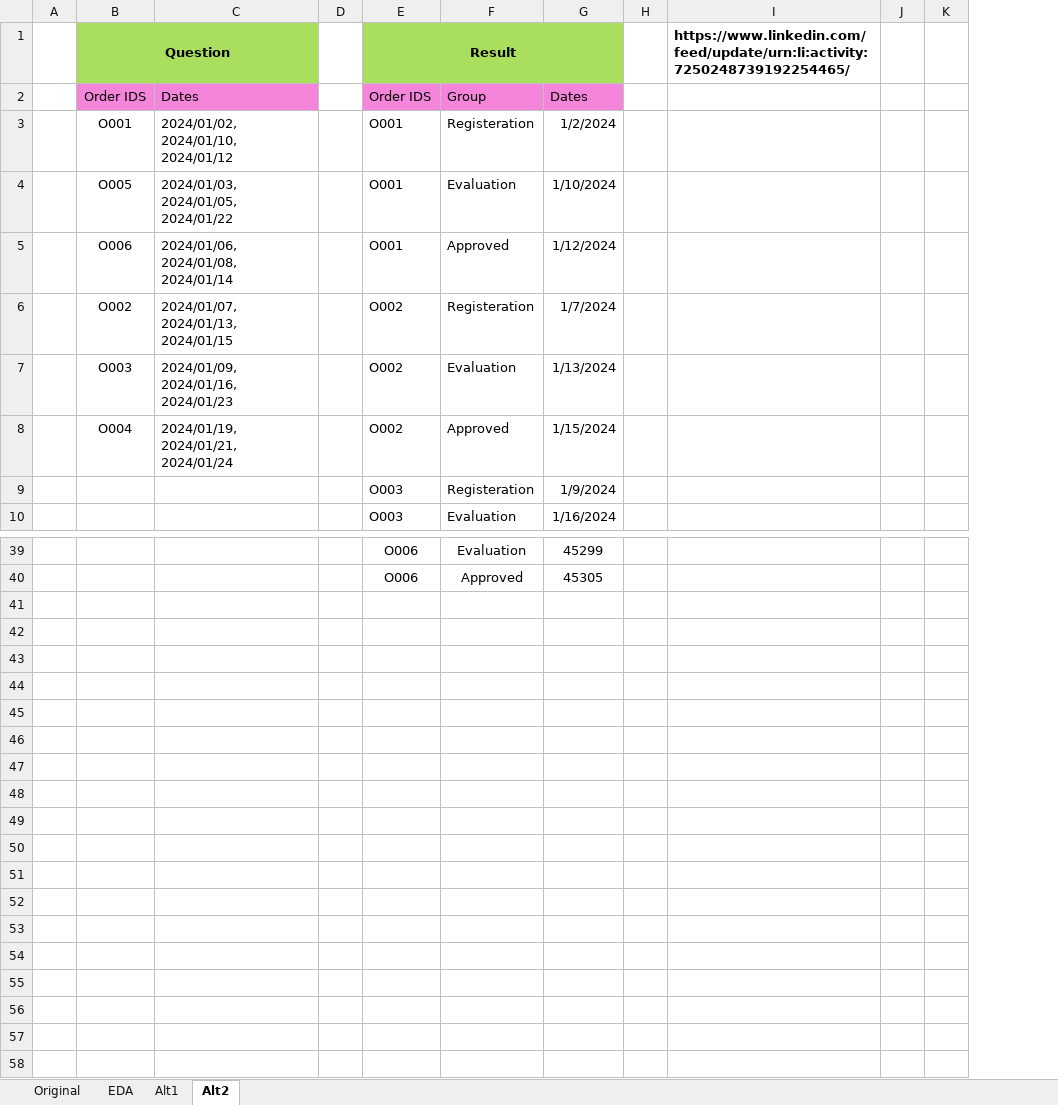
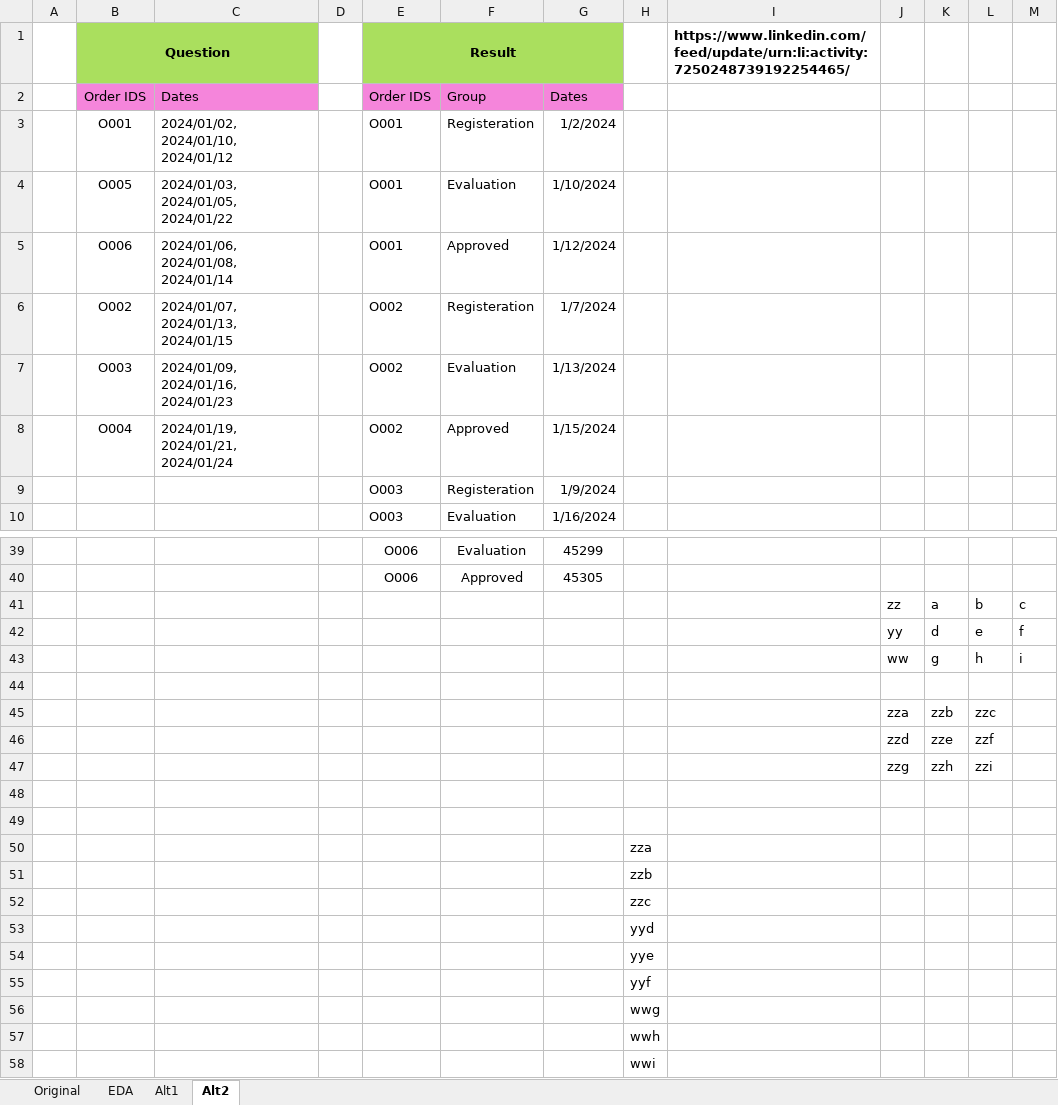
Before and after one commit to ziggle/PowerQueryBitsAndPieces, an Excel workbook: CH-126 Transformation.xlsx, sheet Alt2, drawn as a sheet; only a part is shown, gaps mark what is left out; values as stored, in another font and other column widths than the file's, no borders; charts and pictures not drawn; removed rows and columns are numbered as before the commit, all else as after; the diff names each change by its address in the sheet, - before the commit and + after, or states it on an @@ line.

Commit message:
Working on using implicit intersection

```diff
--- a/CH-126 Transformation.xlsx (sheet Alt2)
+++ b/CH-126 Transformation.xlsx (sheet Alt2)
-column H, empty
+column H, empty
+column L, empty
+column M, empty
+row 41:  |  |  |  |  |  |  |  |  | zz | a | b | c
+row 42:  |  |  |  |  |  |  |  |  | yy | d | e | f
+row 43:  |  |  |  |  |  |  |  |  | ww | g | h | i
+row 44: (empty)
+row 45:  |  |  |  |  |  |  |  |  | zza | zzb | zzc
+row 46:  |  |  |  |  |  |  |  |  | zzd | zze | zzf
+row 47:  |  |  |  |  |  |  |  |  | zzg | zzh | zzi
+row 48: (empty)
+row 49: (empty)
+row 50:  |  |  |  |  |  |  | zza
+row 51:  |  |  |  |  |  |  | zzb
+row 52:  |  |  |  |  |  |  | zzc
+row 53:  |  |  |  |  |  |  | yyd
+row 54:  |  |  |  |  |  |  | yye
+row 55:  |  |  |  |  |  |  | yyf
+row 56:  |  |  |  |  |  |  | wwg
+row 57:  |  |  |  |  |  |  | wwh
+row 58:  |  |  |  |  |  |  | wwi
```
